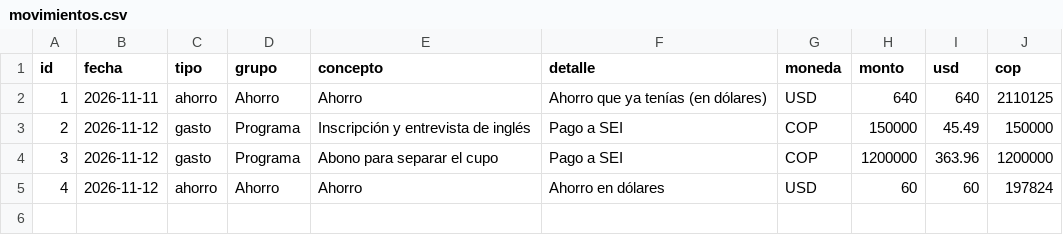
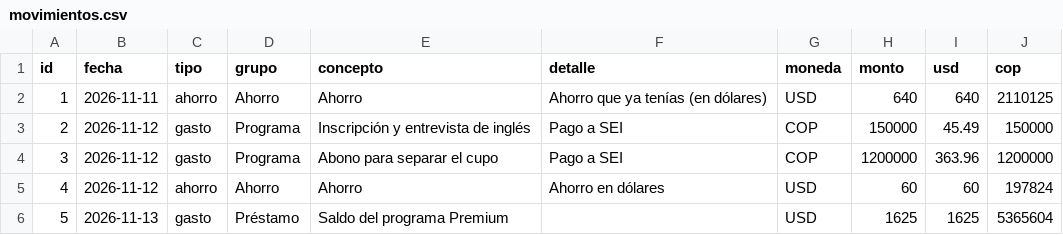
Before and after one commit to sebastiannaranjo2007-hue/finanzas-verano-2027, a CSV file: data/movimientos.csv, drawn as a sheet.

Commit message:
Registrar gasto Saldo del programa Premium, US$1625 (2026-11-13)

```diff
--- a/data/movimientos.csv
+++ b/data/movimientos.csv
@@ -5 +5,2 @@ id,fecha,tipo,grupo,concepto,detalle,moneda,monto,usd,cop
 4,2026-11-12,ahorro,Ahorro,Ahorro,Ahorro en dólares,USD,60,60,197824
+5,2026-11-13,gasto,Préstamo,Saldo del programa Premium,,USD,1625,1625,5365604
```
